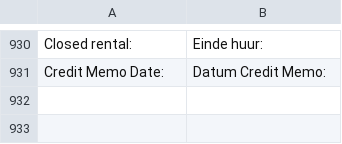
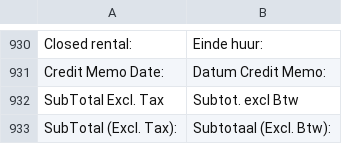
Before and after one commit to Brainworx/Magento, a CSV file: app/locale/nl_NL/Mage_Sales.csv, drawn as a sheet; only a part is shown, gaps mark what is left out.

Commit message:
ticket 191 - commit 1 - verplaatsen footnote + subtotaal -> subtot excl tax

```diff
--- a/app/locale/nl_NL/Mage_Sales.csv
+++ b/app/locale/nl_NL/Mage_Sales.csv
@@ -931 +931,3 @@
 "Credit Memo Date: ","Datum Credit Memo: "
+"SubTotal Excl. Tax","Subtot. excl Btw"
+"SubTotal (Excl. Tax):","Subtotaal (Excl. Btw):"
```
Also changed, not shown: 1 other file.
